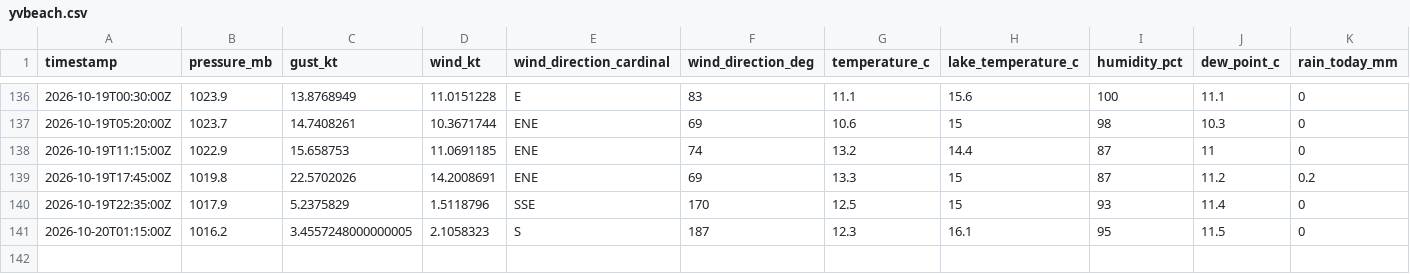
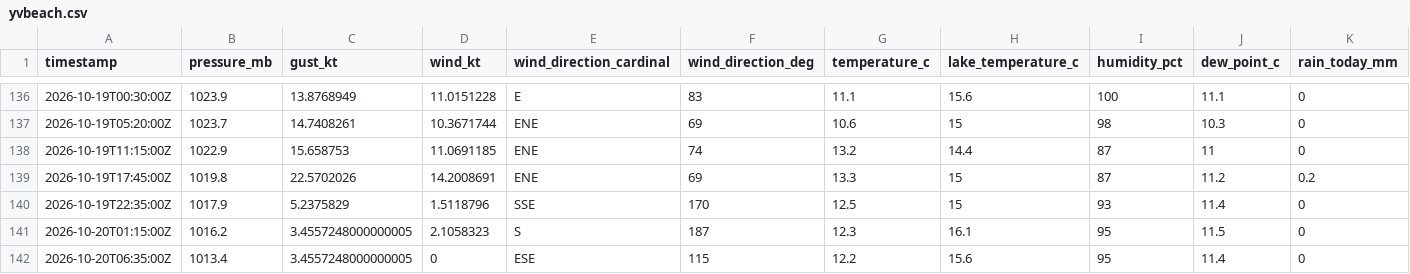
Before and after one commit to marcburri/kite-weather, a CSV file: data/yvbeach.csv, drawn as a sheet; only a part is shown, gaps mark what is left out.

```diff
--- a/data/yvbeach.csv
+++ b/data/yvbeach.csv
@@ -141 +141,2 @@ timestamp,pressure_mb,gust_kt,wind_kt,wind_direction_cardinal,wind_direction_deg
 2026-10-20T01:15:00Z,1016.2,3.4557248000000005,2.1058323,S,187,12.3,16.1,95,11.5,0
+2026-10-20T06:35:00Z,1013.4,3.4557248000000005,0,ESE,115,12.2,15.6,95,11.4,0
```
Also changed, not shown: data/silvaplana.csv.
